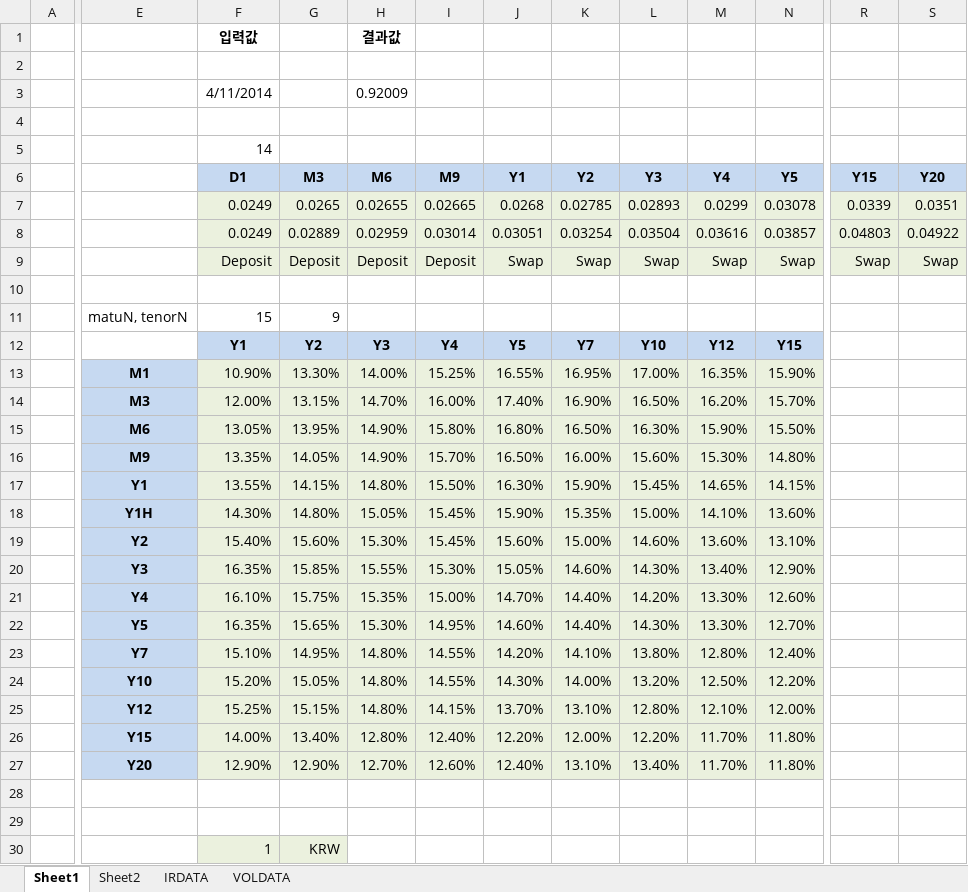
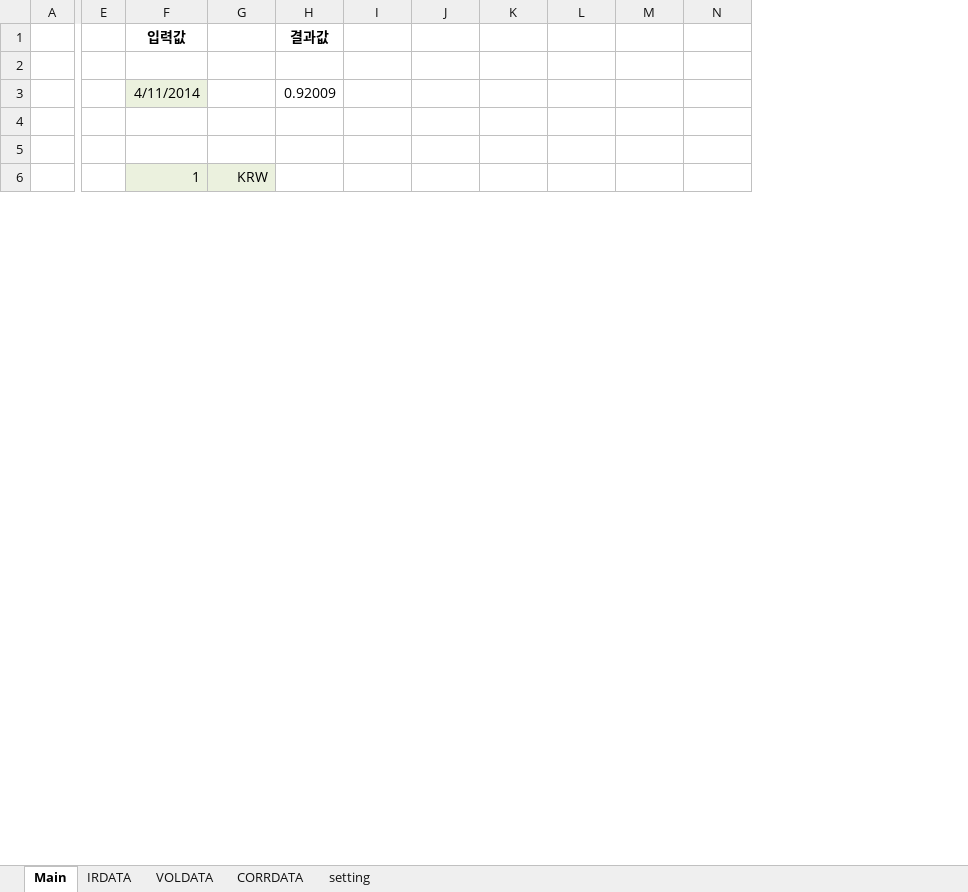
Before and after one commit to quantosaurosProject/excel, an Excel workbook: NIKS - 복사본 (3).xlsm, sheet Main, drawn as a sheet; only a part is shown, gaps mark what is left out; values as stored, in another font and other column widths than the file's, no borders; charts and pictures not drawn; removed rows and columns are numbered as before the commit, all else as after; rows hold the shown columns only; the diff covers the shown part only; the diff names each change by its address in the sheet, - before the commit and + after, or states it on an @@ line.

```diff
--- a/NIKS - 복사본 (3).xlsm (sheet Main)
+++ b/NIKS - 복사본 (3).xlsm (sheet Main)
-sheet tab: Sheet1
+sheet tab: Main
-sheet tab: Sheet2
+sheet tab: CORRDATA
+sheet tab: setting
-column E, empty
+column E, empty
-column R, empty
-column S, empty
-F3 fill: none
+F3 fill: #EBF1DE
-row 4: (empty)
-row 5:  |  | 14
-row 6:  |  | D1 | M3 | M6 | M9 | Y1 | Y2 | Y3 | Y4 | Y5 | Y15 | Y20
-row 7:  |  | 0.0249 | 0.0265 | 0.02655 | 0.02665 | 0.0268 | 0.02785 | 0.02893 | 0.0299 | 0.03078 | 0.0339 | 0.0351
-row 8:  |  | 0.0249 | 0.02889 | 0.02959 | 0.03014 | 0.03051 | 0.03254 | 0.03504 | 0.03616 | 0.03857 | 0.04803 | 0.04922
-row 9:  |  | Deposit | Deposit | Deposit | Deposit | Swap | Swap | Swap | Swap | Swap | Swap | Swap
-row 10: (empty)
-row 11:  | matuN, tenorN | 15 | 9
-row 12:  |  | Y1 | Y2 | Y3 | Y4 | Y5 | Y7 | Y10 | Y12 | Y15
-row 13:  | M1 | 10.90% | 13.30% | 14.00% | 15.25% | 16.55% | 16.95% | 17.00% | 16.35% | 15.90%
-row 14:  | M3 | 12.00% | 13.15% | 14.70% | 16.00% | 17.40% | 16.90% | 16.50% | 16.20% | 15.70%
-row 15:  | M6 | 13.05% | 13.95% | 14.90% | 15.80% | 16.80% | 16.50% | 16.30% | 15.90% | 15.50%
-row 16:  | M9 | 13.35% | 14.05% | 14.90% | 15.70% | 16.50% | 16.00% | 15.60% | 15.30% | 14.80%
-row 17:  | Y1 | 13.55% | 14.15% | 14.80% | 15.50% | 16.30% | 15.90% | 15.45% | 14.65% | 14.15%
-row 18:  | Y1H | 14.30% | 14.80% | 15.05% | 15.45% | 15.90% | 15.35% | 15.00% | 14.10% | 13.60%
-row 19:  | Y2 | 15.40% | 15.60% | 15.30% | 15.45% | 15.60% | 15.00% | 14.60% | 13.60% | 13.10%
-row 20:  | Y3 | 16.35% | 15.85% | 15.55% | 15.30% | 15.05% | 14.60% | 14.30% | 13.40% | 12.90%
-row 21:  | Y4 | 16.10% | 15.75% | 15.35% | 15.00% | 14.70% | 14.40% | 14.20% | 13.30% | 12.60%
-row 22:  | Y5 | 16.35% | 15.65% | 15.30% | 14.95% | 14.60% | 14.40% | 14.30% | 13.30% | 12.70%
-row 23:  | Y7 | 15.10% | 14.95% | 14.80% | 14.55% | 14.20% | 14.10% | 13.80% | 12.80% | 12.40%
-row 24:  | Y10 | 15.20% | 15.05% | 14.80% | 14.55% | 14.30% | 14.00% | 13.20% | 12.50% | 12.20%
-row 25:  | Y12 | 15.25% | 15.15% | 14.80% | 14.15% | 13.70% | 13.10% | 12.80% | 12.10% | 12.00%
-row 26:  | Y15 | 14.00% | 13.40% | 12.80% | 12.40% | 12.20% | 12.00% | 12.20% | 11.70% | 11.80%
-row 27:  | Y20 | 12.90% | 12.90% | 12.70% | 12.60% | 12.40% | 13.10% | 13.40% | 11.70% | 11.80%
```
Also changed, not shown: 12 added rows, 1 removed row, 8 edited cells and cell formats elsewhere in this sheet, sheet IRDATA, sheet VOLDATA, formulas that keep their value, charts or pictures, 1 other file.
